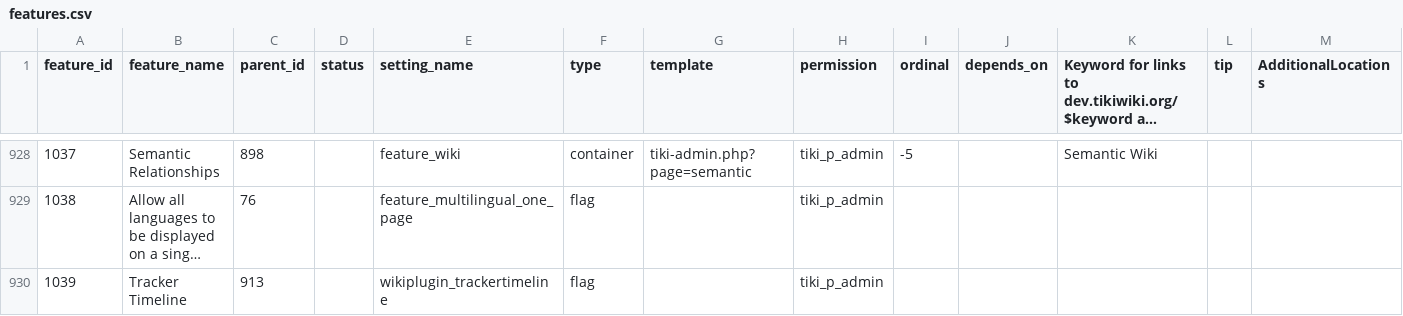
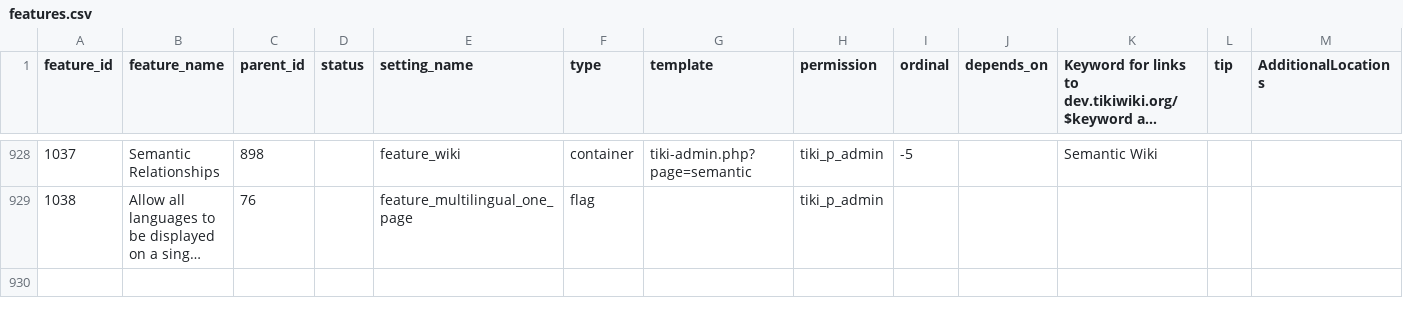
Before and after one commit to marclaporte/tiki, a CSV file: upgrade/db/features.csv, drawn as a sheet; only a part is shown, gaps mark what is left out; long unchanged cells end in …; rows hold the shown columns only; the diff names each change by its address in the sheet, - before the commit and + after, or states it on an @@ line.

Commit message:
[ROLLBACK] Wrong branch...
git-svn-id: file:///var/local/code.tiki.org/tikisvn/branches/experimental@14809 b456876b-0849-0410-b77d-98878d47e9d5

```diff
--- a/upgrade/db/features.csv
+++ b/upgrade/db/features.csv
-row 930: 1039 | Tracker Timeline | 913 |  | wikiplugin_trackertimeline | flag |  | tiki_p_admin
```
Also changed, not shown: 4 other files.
